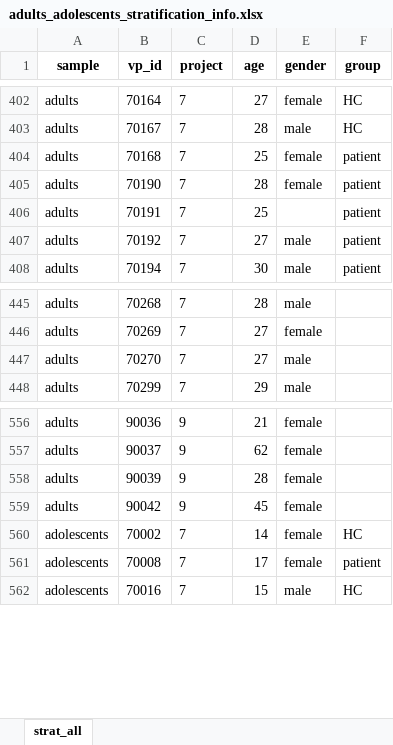
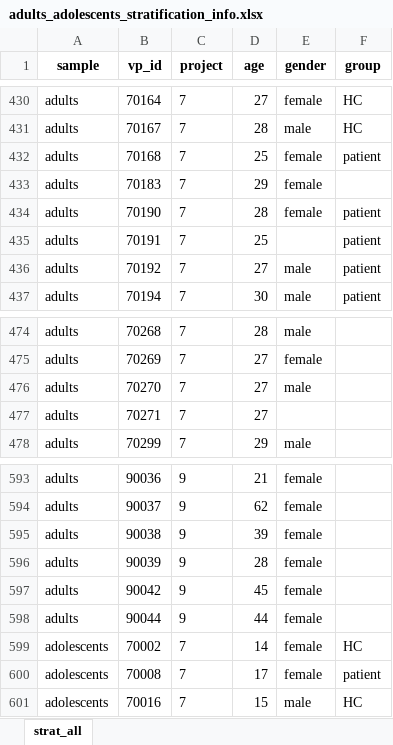
Before and after one commit to SaWilk/Clinical_Backbone_RU5389, an Excel workbook: 03_analysis_input/adults_adolescents_stratification_info.xlsx, sheet strat_all, drawn as a sheet; only a part is shown, gaps mark what is left out; values as stored, in another font and other column widths than the file's, no borders; the diff covers the shown part only; the diff names each change by its address in the sheet, - before the commit and + after, or states it on an @@ line.

```diff
--- a/03_analysis_input/adults_adolescents_stratification_info.xlsx (sheet strat_all)
+++ b/03_analysis_input/adults_adolescents_stratification_info.xlsx (sheet strat_all)
+row 433: adults | 70183 | 7 | 29 | female
+row 477: adults | 70271 | 7 | 27
+row 595: adults | 90038 | 9 | 39 | female
+row 598: adults | 90044 | 9 | 44 | female
```
Also changed, not shown: 38 added rows elsewhere in this sheet, 03_analysis_input/adults_adolescents_HiTOP_items.xlsx, 03_analysis_input/adults_adolescents_HiTOP_items_lt030.xlsx, 27 other files.
